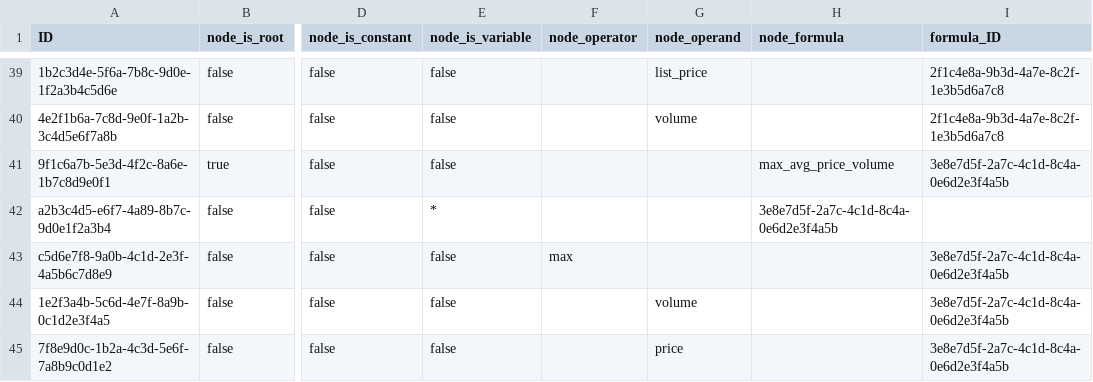
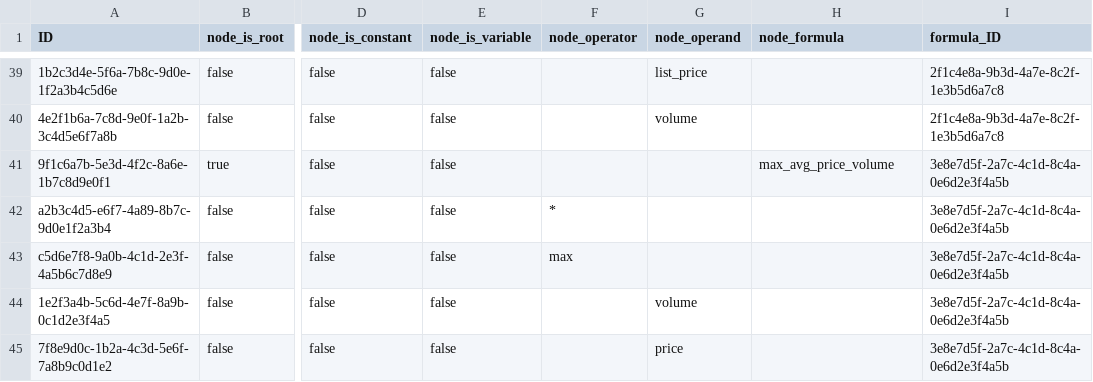
Before and after one commit to prabhudc/formula-modeler-1, a CSV file: db/data/Nodes.csv, drawn as a sheet; only a part is shown, gaps mark what is left out; the diff names each change by its address in the sheet, - before the commit and + after, or states it on an @@ line.

```diff
--- a/db/data/Nodes.csv
+++ b/db/data/Nodes.csv
-E42 (node_is_variable): *
+E42 (node_is_variable): false
-F42 (node_operator): (empty)
+F42 (node_operator): *
-H42 (node_formula): 3e8e7d5f-2a7c-4c1d-8c4a-0e6d2e3f4a5b
+H42 (node_formula): (empty)
-I42 (formula_ID): (empty)
+I42 (formula_ID): 3e8e7d5f-2a7c-4c1d-8c4a-0e6d2e3f4a5b
```
Also changed, not shown: db/data/Edges.csv, db/data/Parameters.csv, 8 other files.
